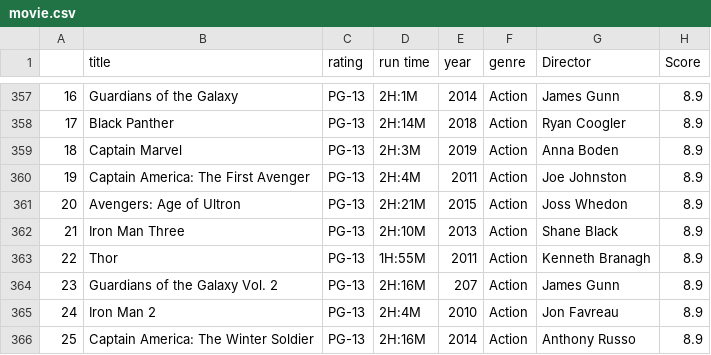
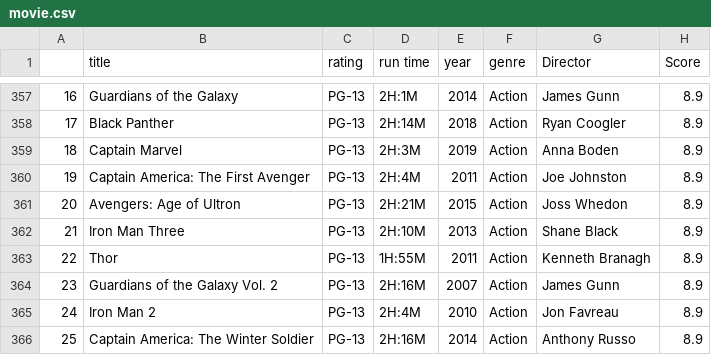
Before and after one commit to Islanderrobotics/islander-datasets, a CSV file: movie.csv, drawn as a sheet; only a part is shown, gaps mark what is left out.

Commit message:
Update movie.csv

```diff
--- a/movie.csv
+++ b/movie.csv
@@ -363,3 +363,3 @@
 22,Thor,PG-13,1H:55M,2011,Action,Kenneth Branagh,8.9
-23,Guardians of the Galaxy Vol. 2,PG-13,2H:16M,207,Action,James Gunn,8.9
+23,Guardians of the Galaxy Vol. 2,PG-13,2H:16M,2007,Action,James Gunn,8.9
 24,Iron Man 2,PG-13,2H:4M,2010,Action,Jon Favreau,8.9
```
